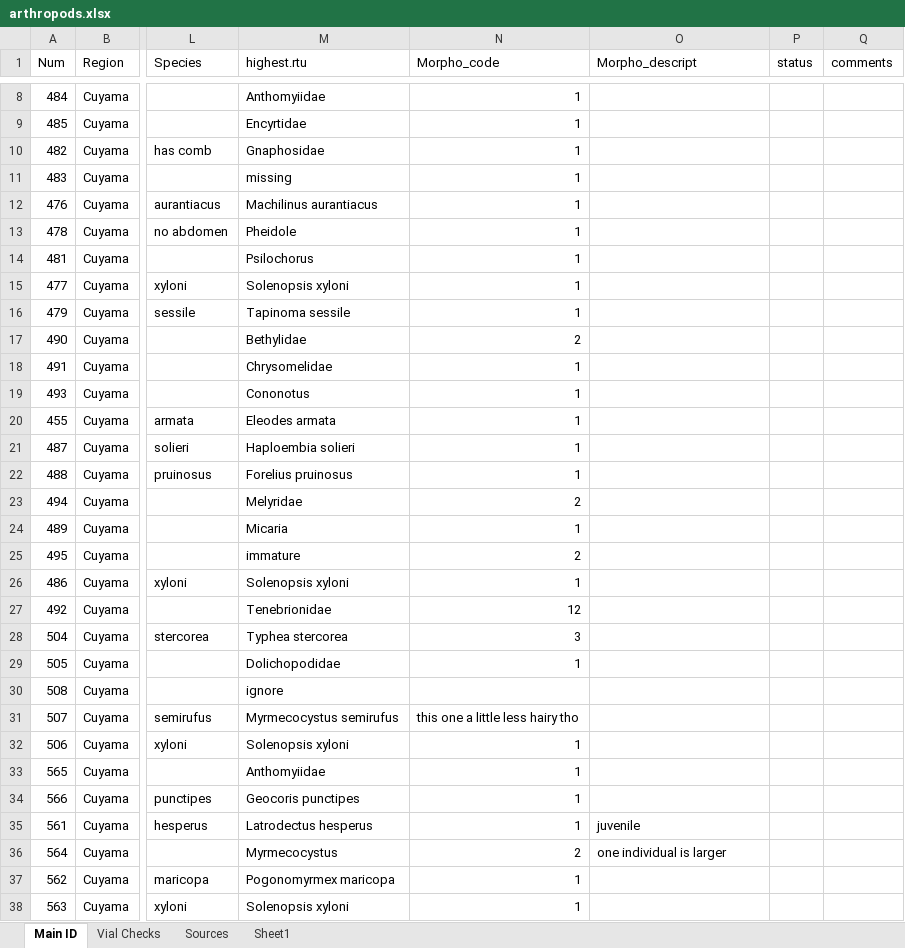
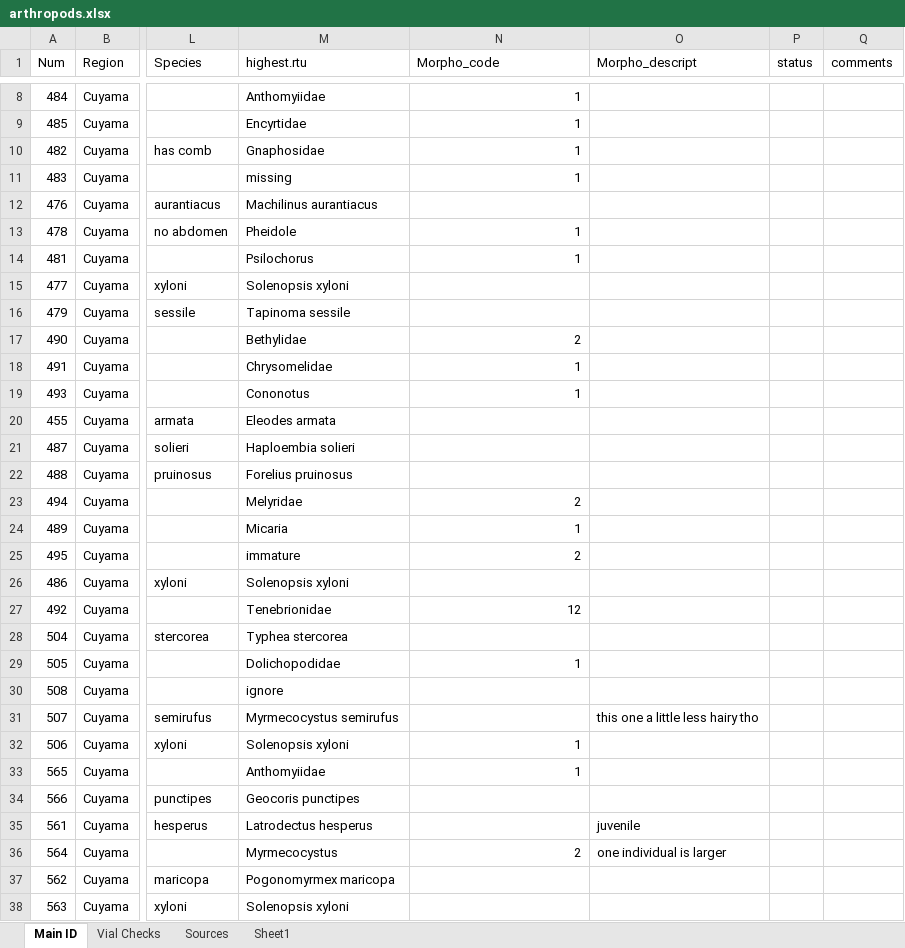
Before and after one commit to jennabraun/rdm.gradient, an Excel workbook: raw_data/arthropods.xlsx, sheet Main ID, drawn as a sheet; only a part is shown, gaps mark what is left out; values as stored, in another font and other column widths than the file's, no borders; the diff covers the shown part only; the diff names each change by its address in the sheet, - before the commit and + after, or states it on an @@ line.

```diff
--- a/raw_data/arthropods.xlsx (sheet Main ID)
+++ b/raw_data/arthropods.xlsx (sheet Main ID)
-N12 (Morpho_code): 1
+N12 (Morpho_code): (empty)
-N15:N16 (Morpho_code): 1
+N15:N16 (Morpho_code): (empty)
-N20:N22 (Morpho_code): 1
+N20:N22 (Morpho_code): (empty)
-N26 (Morpho_code): 1
+N26 (Morpho_code): (empty)
-N28 (Morpho_code): 3
+N28 (Morpho_code): (empty)
-N31 (Morpho_code): this one a little less hairy tho
+N31 (Morpho_code): (empty)
-O31 (Morpho_descript): (empty)
+O31 (Morpho_descript): this one a little less hairy tho
-N34:N35 (Morpho_code): 1
+N34:N35 (Morpho_code): (empty)
-N37:N38 (Morpho_code): 1
+N37:N38 (Morpho_code): (empty)
```
Also changed, not shown: 3 added rows and 244 edited cells elsewhere in this sheet, 27 other files.
